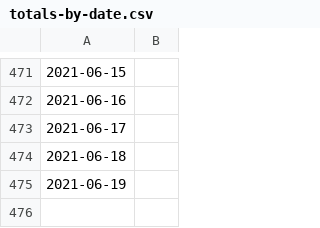
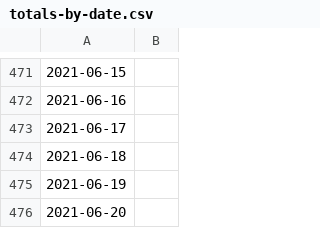
Before and after one commit to asjoyner/nc-covid-tracking, a CSV file: totals-by-date.csv, drawn as a sheet; only a part is shown, gaps mark what is left out.

Commit message:
Add today's data.

```diff
--- a/totals-by-date.csv
+++ b/totals-by-date.csv
@@ -475 +475,2 @@
 2021-06-19,
+2021-06-20,
```
Also changed, not shown: 2 other files.
